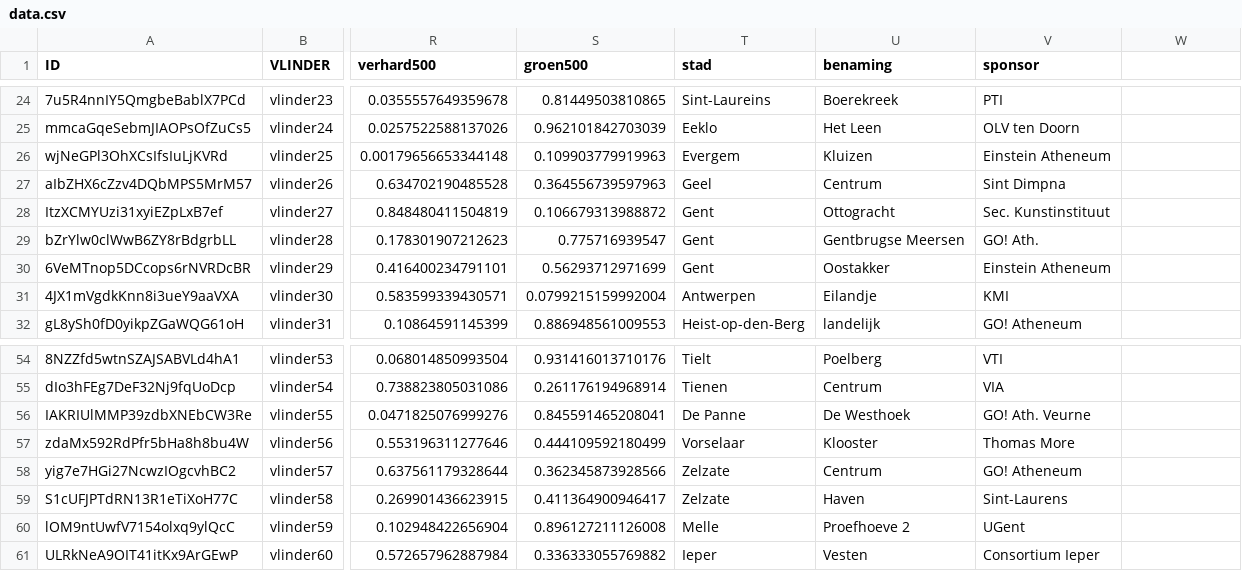
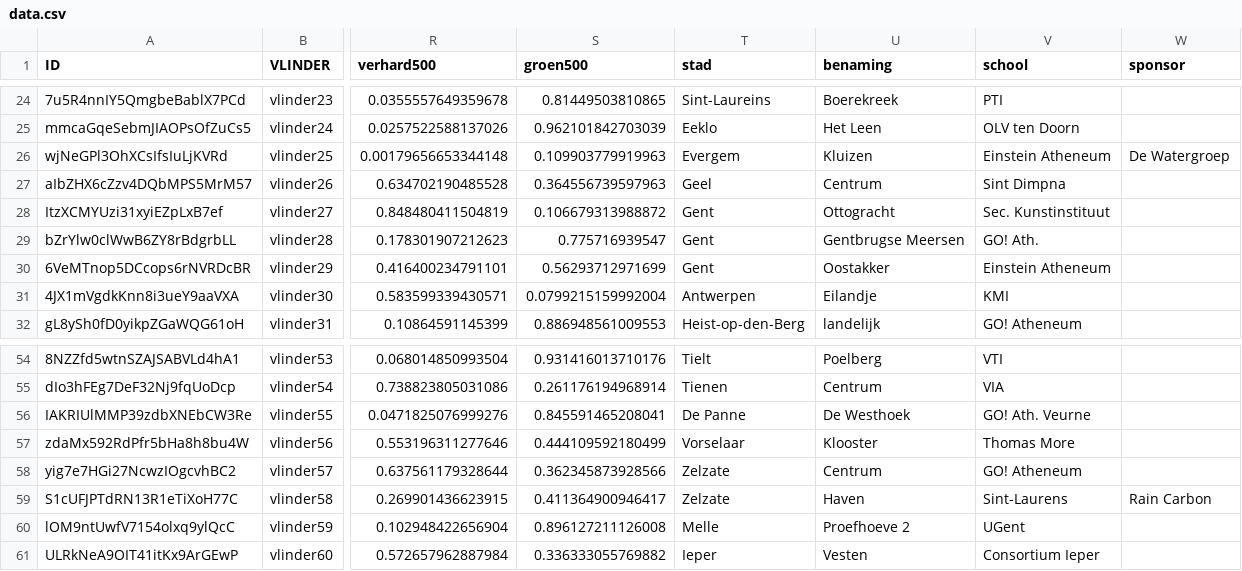
Before and after one commit to bmesuere/vlinder, a CSV file: api/data.csv, drawn as a sheet; only a part is shown, gaps mark what is left out; the diff names each change by its address in the sheet, - before the commit and + after, or states it on an @@ line.

Commit message:
add sponsor to data file

```diff
--- a/api/data.csv
+++ b/api/data.csv
-V1: sponsor
+V1: school
-W1: (empty)
+W1: sponsor
-W26 (sponsor): (empty)
+W26 (sponsor): De Watergroep
-W59 (sponsor): (empty)
+W59 (sponsor): Rain Carbon
```
